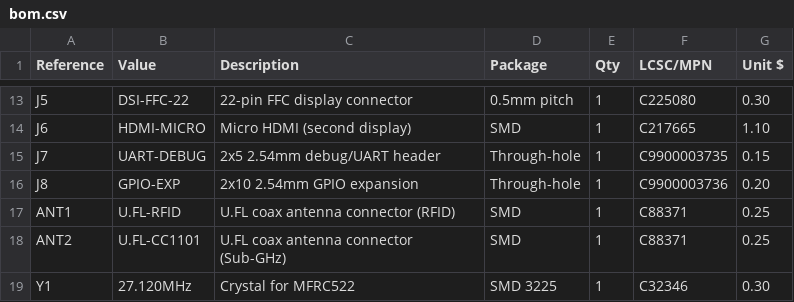
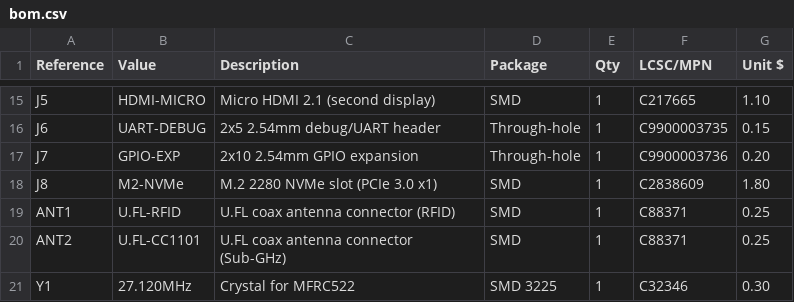
Before and after one commit to cee-source/eamonnn, a CSV file: hardware/flipkit-board/bom.csv, drawn as a sheet; only a part is shown, gaps mark what is left out; addresses are those after the commit; the diff covers the shown part only; the diff names each change by its address in the sheet, - before the commit and + after, or states it on an @@ line.

```diff
--- a/hardware/flipkit-board/bom.csv
+++ b/hardware/flipkit-board/bom.csv
-B15 (Value): DSI-FFC-22
+B15 (Value): HDMI-MICRO
-C15 (Description): 22-pin FFC display connector
+C15 (Description): Micro HDMI 2.1 (second display)
-D15 (Package): 0.5mm pitch
+D15 (Package): SMD
-F15 (LCSC/MPN): C225080
+F15 (LCSC/MPN): C217665
-G15 (Unit $): 0.30
+G15 (Unit $): 1.10
-B16 (Value): HDMI-MICRO
+B16 (Value): UART-DEBUG
-C16 (Description): Micro HDMI (second display)
+C16 (Description): 2x5 2.54mm debug/UART header
-D16 (Package): SMD
+D16 (Package): Through-hole
-F16 (LCSC/MPN): C217665
+F16 (LCSC/MPN): C9900003735
-G16 (Unit $): 1.10
+G16 (Unit $): 0.15
-B17 (Value): UART-DEBUG
+B17 (Value): GPIO-EXP
-C17 (Description): 2x5 2.54mm debug/UART header
+C17 (Description): 2x10 2.54mm GPIO expansion
-F17 (LCSC/MPN): C9900003735
+F17 (LCSC/MPN): C9900003736
-G17 (Unit $): 0.15
+G17 (Unit $): 0.20
-B18 (Value): GPIO-EXP
+B18 (Value): M2-NVMe
-C18 (Description): 2x10 2.54mm GPIO expansion
+C18 (Description): M.2 2280 NVMe slot (PCIe 3.0 x1)
-D18 (Package): Through-hole
+D18 (Package): SMD
-F18 (LCSC/MPN): C9900003736
+F18 (LCSC/MPN): C2838609
-G18 (Unit $): 0.20
+G18 (Unit $): 1.80
```
Also changed, not shown: 3 added rows, 1 removed row and 27 edited cells elsewhere in this file.
